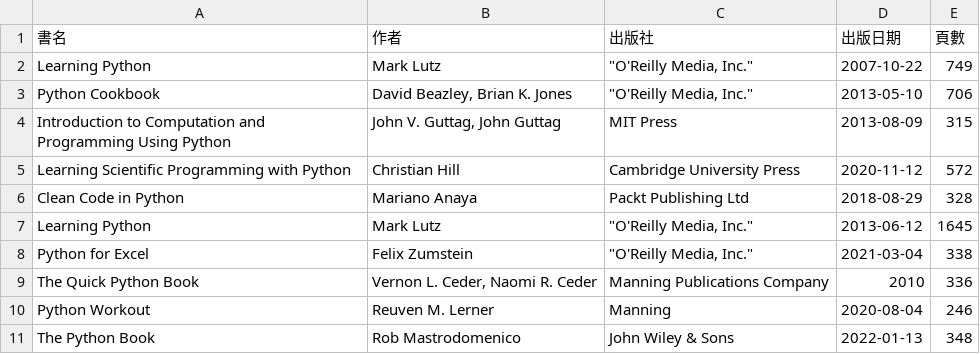
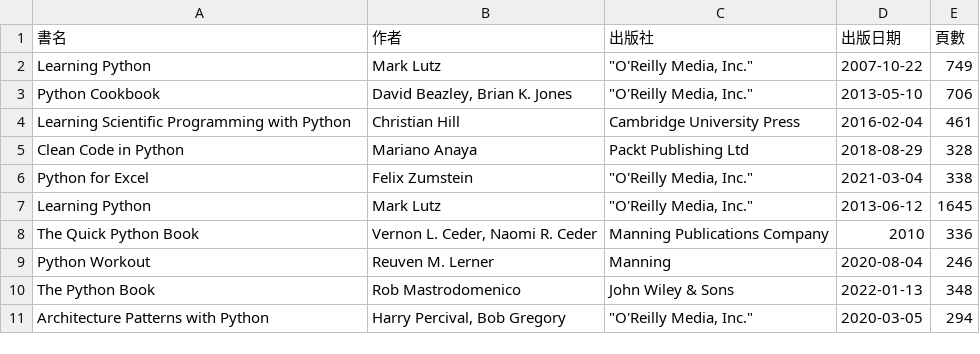
Before and after one commit to shadow-fun/midterm-crawler, a CSV file: api.csv, drawn as a sheet.

```diff
--- a/api.csv
+++ b/api.csv
@@ -3,7 +3,6 @@ Learning Python,Mark Lutz,"""O'Reilly Media, Inc.""",2007-10-22,749
 Python Cookbook,"David Beazley, Brian K. Jones","""O'Reilly Media, Inc.""",2013-05-10,706
-Introduction to Computation and Programming Using Python,"John V. Guttag, John Guttag",MIT Press,2013-08-09,315
-Learning Scientific Programming with Python,Christian Hill,Cambridge University Press,2020-11-12,572
+Learning Scientific Programming with Python,Christian Hill,Cambridge University Press,2016-02-04,461
 Clean Code in Python,Mariano Anaya,Packt Publishing Ltd,2018-08-29,328
+Python for Excel,Felix Zumstein,"""O'Reilly Media, Inc.""",2021-03-04,338
 Learning Python,Mark Lutz,"""O'Reilly Media, Inc.""",2013-06-12,1645
-Python for Excel,Felix Zumstein,"""O'Reilly Media, Inc.""",2021-03-04,338
 The Quick Python Book,"Vernon L. Ceder, Naomi R. Ceder",Manning Publications Company,2010,336
@@ -11 +10,2 @@ Python Workout,Reuven M. Lerner,Manning,2020-08-04,246
 The Python Book,Rob Mastrodomenico,John Wiley & Sons,2022-01-13,348
+Architecture Patterns with Python,"Harry Percival, Bob Gregory","""O'Reilly Media, Inc.""",2020-03-05,294
```
